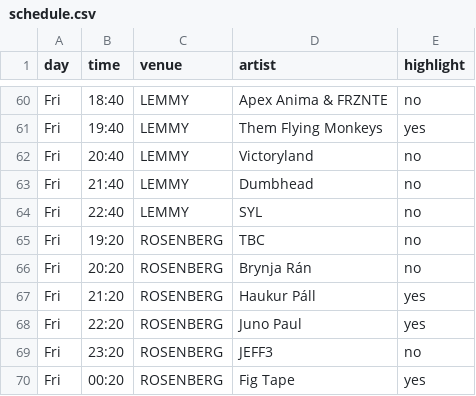
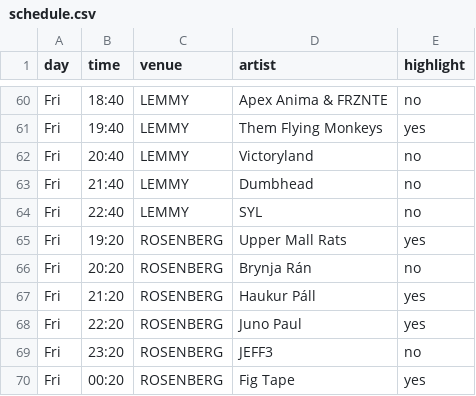
Before and after one commit to bakedus/airwaves-schedule, a CSV file: schedule.csv, drawn as a sheet; only a part is shown, gaps mark what is left out.

Commit message:
Modify schedule.csv with new event details
Updated the schedule with new events and highlights.

```diff
--- a/schedule.csv
+++ b/schedule.csv
@@ -64,3 +64,3 @@ Fri,21:40,LEMMY,Dumbhead,no
 Fri,22:40,LEMMY,SYL,no
-Fri,19:20,ROSENBERG,TBC,no
+Fri,19:20,ROSENBERG,Upper Mall Rats,yes
 Fri,20:20,ROSENBERG,Brynja Rán,no
```
